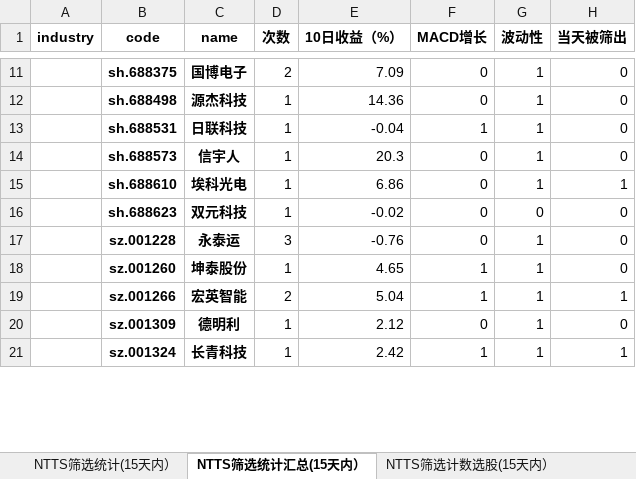
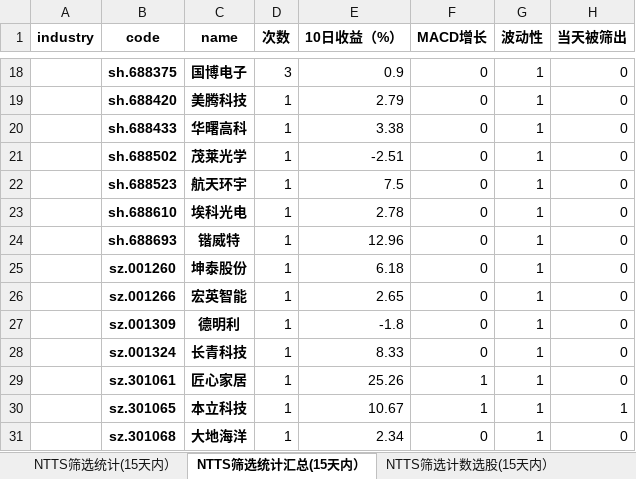
Before and after one commit to wusuaya/ever, an Excel workbook: NTTS筛选统计.xlsx, sheet NTTS筛选统计汇总(15天内）, drawn as a sheet; only a part is shown, gaps mark what is left out; values as stored, in another font and other column widths than the file's, no borders; removed rows and columns are numbered as before the commit, all else as after; the diff covers the shown part only; the diff names each change by its address in the sheet, - before the commit and + after, or states it on an @@ line.

```diff
--- a/NTTS筛选统计.xlsx (sheet NTTS筛选统计汇总(15天内）)
+++ b/NTTS筛选统计.xlsx (sheet NTTS筛选统计汇总(15天内）)
-D18 (次数): 2
+D18 (次数): 3
-E18 (10日收益（%）): 7.09
+E18 (10日收益（%）): 0.9
-B19 (code): sh.688498
+B19 (code): sh.688420
-C19 (name): 源杰科技
+C19 (name): 美腾科技
-E19 (10日收益（%）): 14.36
+E19 (10日收益（%）): 2.79
-row 13:  | sh.688531 | 日联科技 | 1 | -0.04 | 1 | 1 | 0
+row 20:  | sh.688433 | 华曙高科 | 1 | 3.38 | 0 | 1 | 0
+row 21:  | sh.688502 | 茂莱光学 | 1 | -2.51 | 0 | 1 | 0
-B22 (code): sh.688573
+B22 (code): sh.688523
-C22 (name): 信宇人
+C22 (name): 航天环宇
-E22 (10日收益（%）): 20.3
+E22 (10日收益（%）): 7.5
-E23 (10日收益（%）): 6.86
+E23 (10日收益（%）): 2.78
-H23 (当天被筛出): 1
+H23 (当天被筛出): 0
-B24 (code): sh.688623
+B24 (code): sh.688693
-C24 (name): 双元科技
+C24 (name): 锴威特
-E24 (10日收益（%）): -0.02
+E24 (10日收益（%）): 12.96
-G24 (波动性): 0
+G24 (波动性): 1
-row 17:  | sz.001228 | 永泰运 | 3 | -0.76 | 0 | 1 | 0
-E25 (10日收益（%）): 4.65
+E25 (10日收益（%）): 6.18
-F25:F26 (MACD增长): 1
+F25:F26 (MACD增长): 0
-D26 (次数): 2
+D26 (次数): 1
-E26 (10日收益（%）): 5.04
+E26 (10日收益（%）): 2.65
-H26 (当天被筛出): 1
+H26 (当天被筛出): 0
-E27 (10日收益（%）): 2.12
+E27 (10日收益（%）): -1.8
-E28 (10日收益（%）): 2.42
+E28 (10日收益（%）): 8.33
-F28 (MACD增长): 1
+F28 (MACD增长): 0
-H28 (当天被筛出): 1
+H28 (当天被筛出): 0
+row 29:  | sz.301061 | 匠心家居 | 1 | 25.26 | 1 | 1 | 0
+row 30:  | sz.301065 | 本立科技 | 1 | 10.67 | 1 | 1 | 1
+row 31:  | sz.301068 | 大地海洋 | 1 | 2.34 | 0 | 1 | 0
```
Also changed, not shown: 105 added rows, 25 removed rows, 308 edited cells and merged cells elsewhere in this sheet, sheet NTTS筛选统计(15天内）, sheet 策略叠加统计（2025-07-04), sheet NTTS筛选计数选股(15天内）, sheet NTTS筛选行业统计(15天内）, other sheet tabs.
